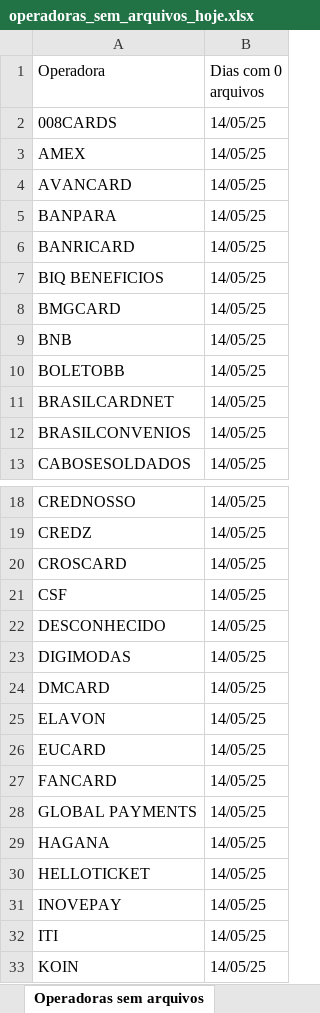
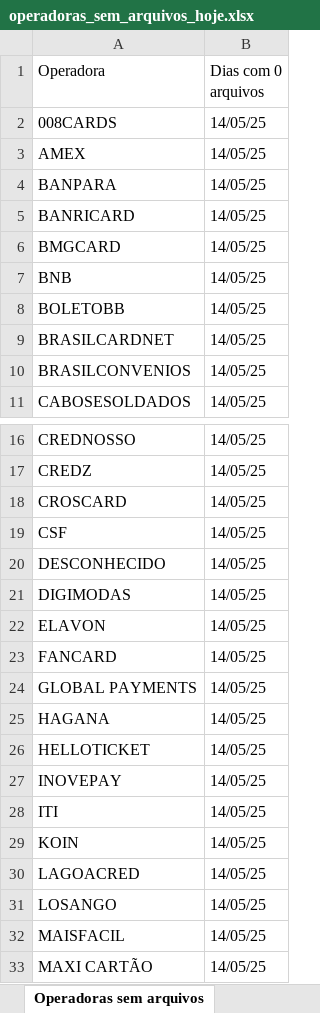
Before and after one commit to Alcir2012/Automation, an Excel workbook: operadoras_sem_arquivos_hoje.xlsx, sheet Operadoras sem arquivos, drawn as a sheet; only a part is shown, gaps mark what is left out; the shorter side is filled out with more unchanged rows; values as stored, in another font and other column widths than the file's, no borders; the diff names each change by its address in the sheet, - before the commit and + after, or states it on an @@ line.

```diff
--- a/operadoras_sem_arquivos_hoje.xlsx (sheet Operadoras sem arquivos)
+++ b/operadoras_sem_arquivos_hoje.xlsx (sheet Operadoras sem arquivos)
-row 4: AVANCARD | 14/05/25
-row 7: BIQ BENEFICIOS | 14/05/25
-row 24: DMCARD | 14/05/25
-row 26: EUCARD | 14/05/25
```
Also changed, not shown: 3 other files.
